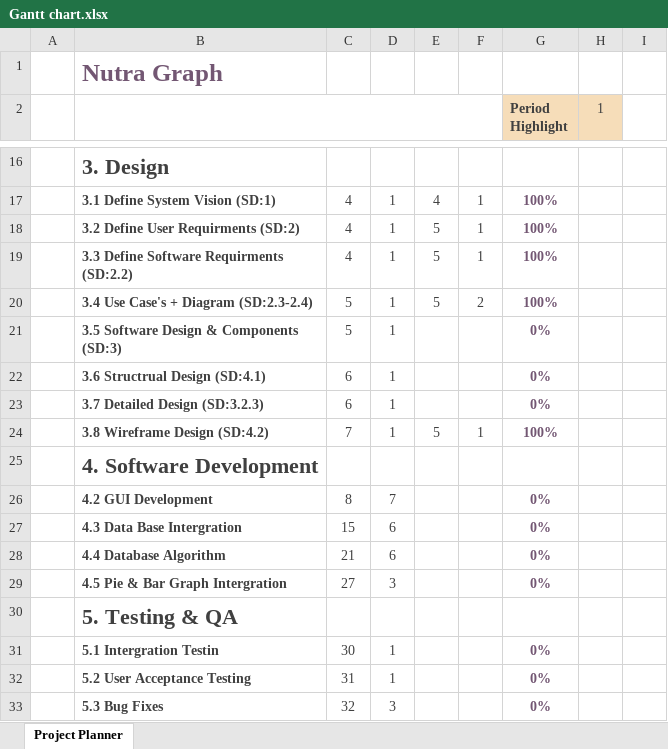
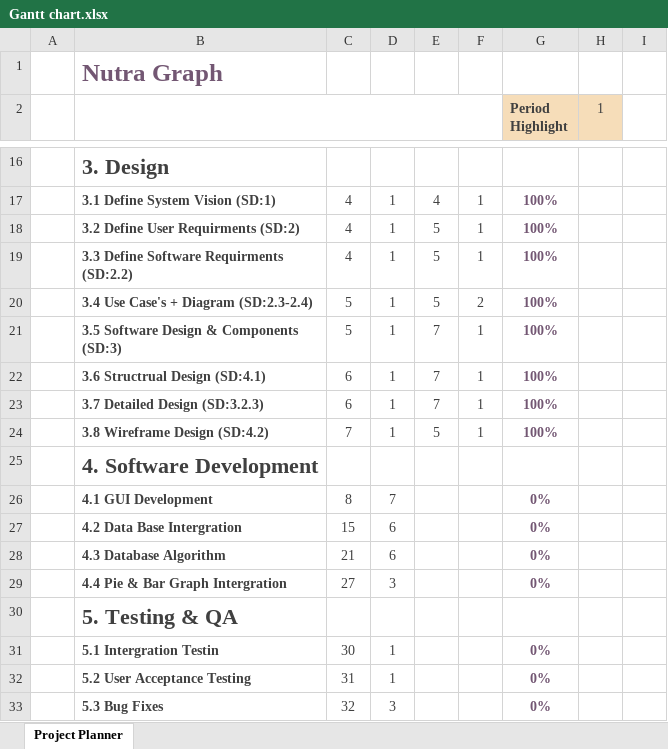
Before and after one commit to JavaTheHut17/SoftTech_Group_06, an Excel workbook: Milestone1/Excel_Documents/Gantt chart.xlsx, sheet Project Planner, drawn as a sheet; only a part is shown, gaps mark what is left out; values as stored, in another font and other column widths than the file's, no borders; conditional formats not drawn; the diff names each change by its address in the sheet, - before the commit and + after, or states it on an @@ line.

Commit message:
Added( 4.Gantt Chart, 3. Activity Def Estimations)

```diff
--- a/Milestone1/Excel_Documents/Gantt chart.xlsx (sheet Project Planner)
+++ b/Milestone1/Excel_Documents/Gantt chart.xlsx (sheet Project Planner)
-E21:E23: (empty)
+E21:E23: 7
-F21:F23: (empty)
+F21:F23: 1
-G21:G23 (Period Highlight): 0%
+G21:G23 (Period Highlight): 100%
-B26: 4.2 GUI Development
+B26: 4.1 GUI Development
-B27: 4.3 Data Base Intergration
+B27: 4.2 Data Base Intergration
-B28: 4.4 Database Algorithm
+B28: 4.3 Database Algorithm
-B29: 4.5 Pie & Bar Graph Intergration
+B29: 4.4 Pie & Bar Graph Intergration
```
Also changed, not shown: 3 other files.
